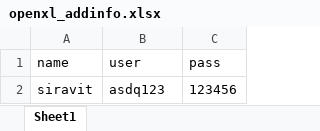
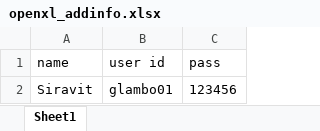
Before and after one commit to beem10101/Project1, an Excel workbook: homework/Excel1/openxl_addinfo.xlsx, sheet Sheet1, drawn as a sheet; values as stored, in another font and other column widths than the file's, no borders; the diff names each change by its address in the sheet, - before the commit and + after, or states it on an @@ line.

```diff
--- a/homework/Excel1/openxl_addinfo.xlsx (sheet Sheet1)
+++ b/homework/Excel1/openxl_addinfo.xlsx (sheet Sheet1)
-B1: user
+B1: user id
-A2 (name): siravit
+A2 (name): Siravit
-B2 (user id): asdq123
+B2 (user id): glambo01
```
Also changed, not shown: 1 other file.
